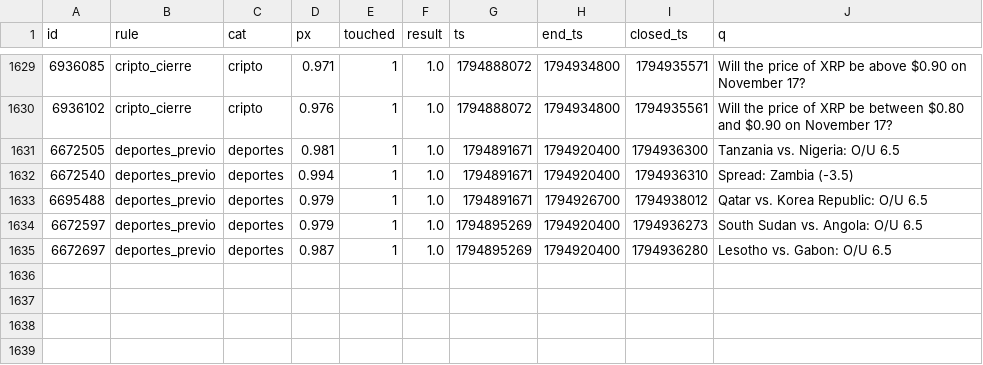
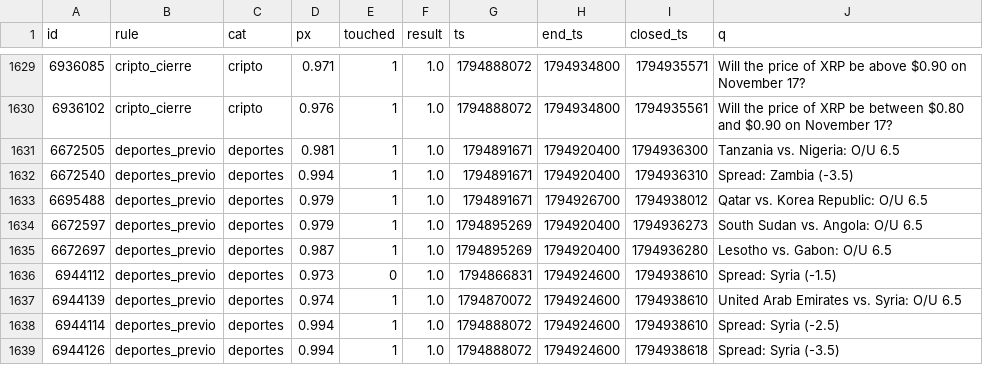
Before and after one commit to changelcerdajr-svg/changelpina, a CSV file: sweeper/data/paper/shadow_closed.csv, drawn as a sheet; only a part is shown, gaps mark what is left out.

```diff
--- a/sweeper/data/paper/shadow_closed.csv
+++ b/sweeper/data/paper/shadow_closed.csv
@@ -1635 +1635,5 @@ id,rule,cat,px,touched,result,ts,end_ts,closed_ts,q
 6672697,deportes_previo,deportes,0.987,1,1.0,1794895269,1794920400,1794936280,Lesotho vs. Gabon: O/U 6.5
+6944112,deportes_previo,deportes,0.973,0,1.0,1794866831,1794924600,1794938610,Spread: Syria (-1.5)
+6944139,deportes_previo,deportes,0.974,1,1.0,1794870072,1794924600,1794938610,United Arab Emirates vs. Syria: O/U 6.5
+6944114,deportes_previo,deportes,0.994,1,1.0,1794888072,1794924600,1794938610,Spread: Syria (-2.5)
+6944126,deportes_previo,deportes,0.994,1,1.0,1794888072,1794924600,1794938618,Spread: Syria (-3.5)
```
Also changed, not shown: 8 other files.
